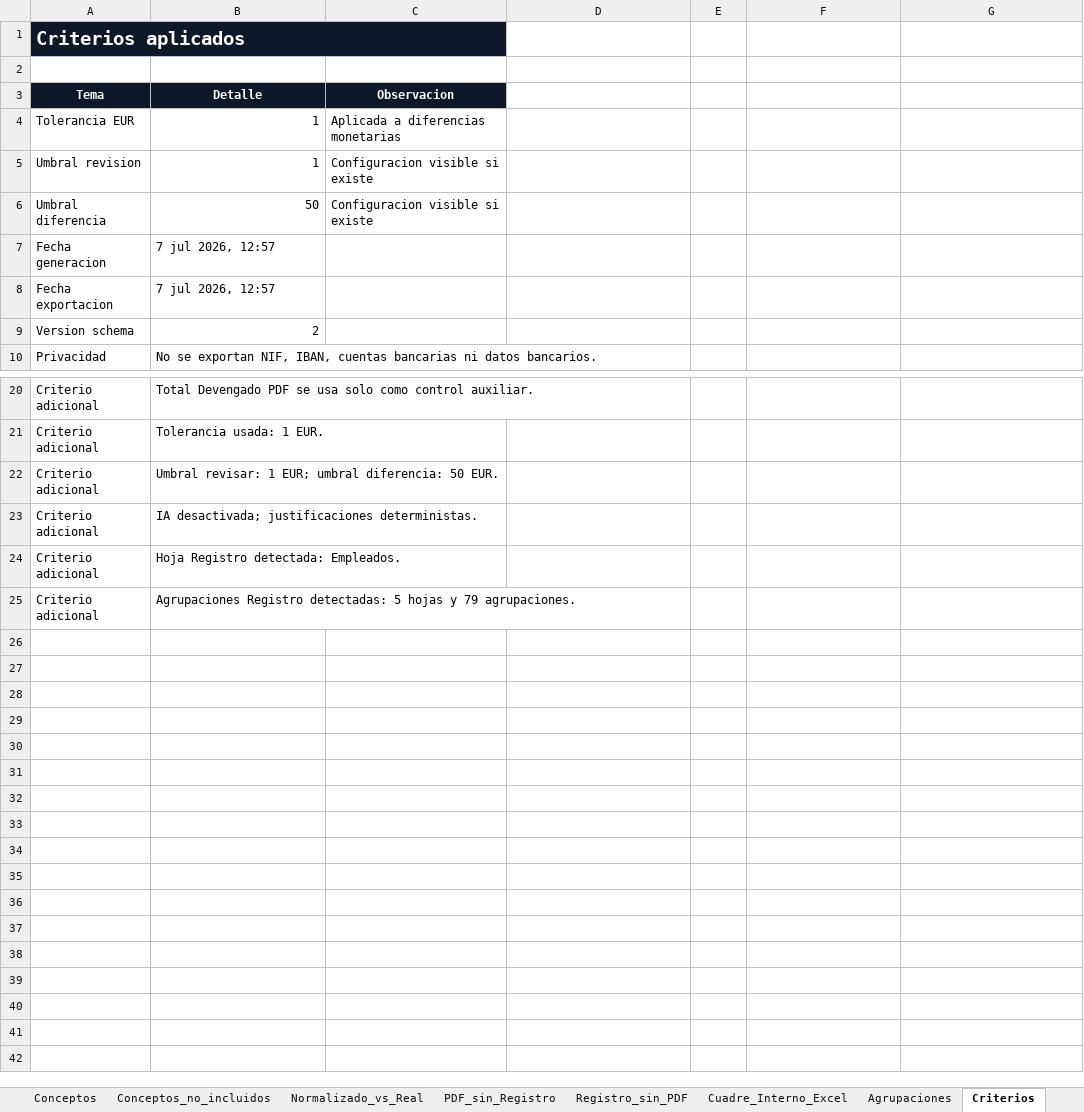
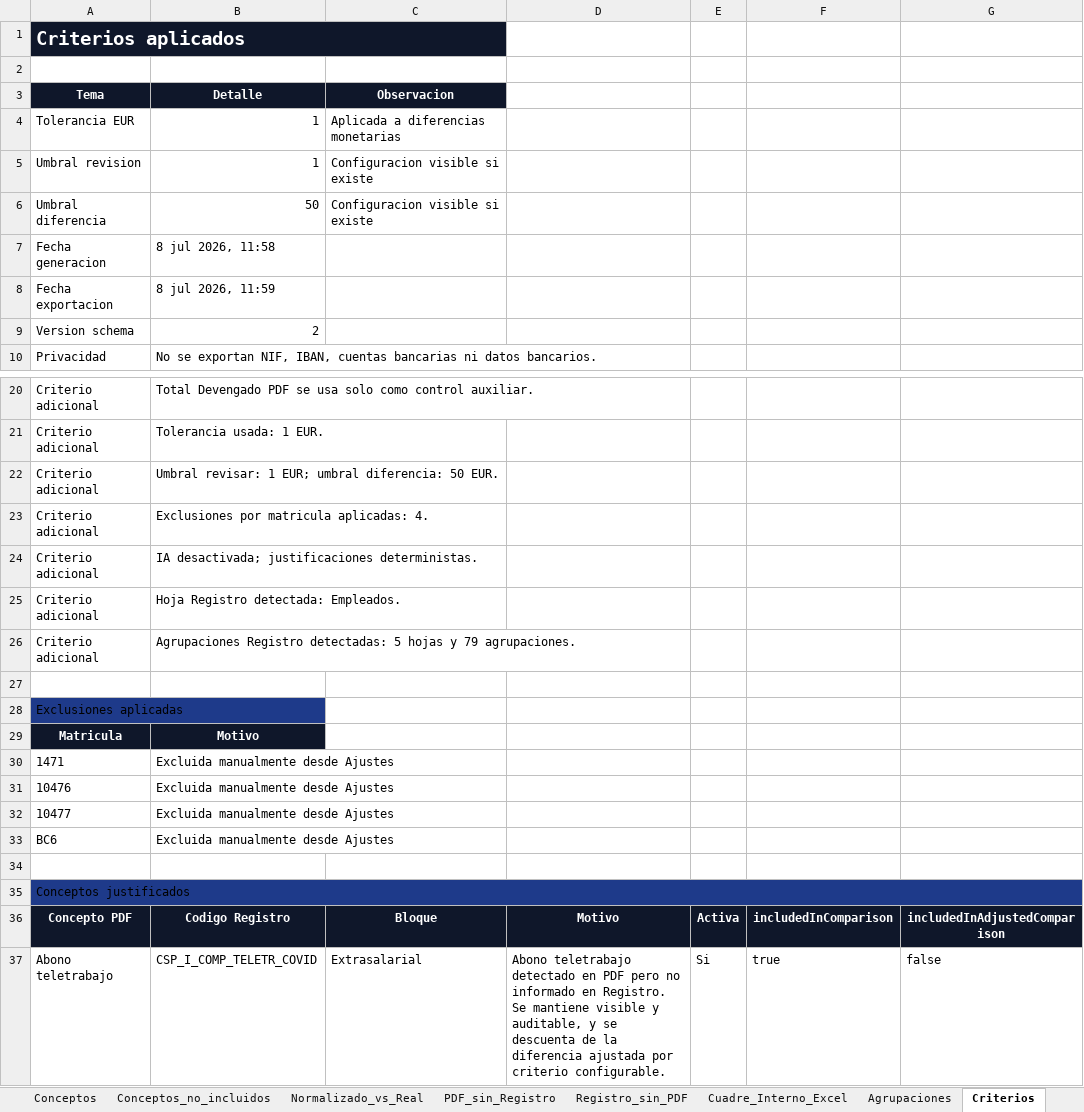
Before and after one commit to erpereh/reg_retributivo_CyC, an Excel workbook: fuentes/comparativa_reg_retributivo_2026-07-07.xlsx, sheet Criterios, drawn as a sheet; only a part is shown, gaps mark what is left out; values as stored, in another font and other column widths than the file's, no borders; the diff names each change by its address in the sheet, - before the commit and + after, or states it on an @@ line.

```diff
--- a/fuentes/comparativa_reg_retributivo_2026-07-07.xlsx (sheet Criterios)
+++ b/fuentes/comparativa_reg_retributivo_2026-07-07.xlsx (sheet Criterios)
-B7 (Detalle): 7 jul 2026, 12:57
+B7 (Detalle): 8 jul 2026, 11:58
-B8 (Detalle): 7 jul 2026, 12:57
+B8 (Detalle): 8 jul 2026, 11:59
+row 23: Criterio adicional | Exclusiones por matricula aplicadas: 4.
+row 27: (empty)
+row 28: Exclusiones aplicadas
+row 29: Matricula | Motivo
+row 30: 1471 | Excluida manualmente desde Ajustes
+row 31: 10476 | Excluida manualmente desde Ajustes
+row 32: 10477 | Excluida manualmente desde Ajustes
+row 33: BC6 | Excluida manualmente desde Ajustes
+row 34: (empty)
+row 35: Conceptos justificados
+row 36: Concepto PDF | Codigo Registro | Bloque | Motivo | Activa | includedInComparison | includedInAdjustedComparison
+row 37: Abono teletrabajo | CSP_I_COMP_TELETR_COVID | Extrasalarial | Abono teletrabajo detectado en PDF pero no informado en Registro. Se mantiene visible y auditable, y se descuenta de la diferencia ajustada por criterio configurable. | Si | true | false
```
Also changed, not shown: sheet Conceptos, sheet Personas, sheet Dashboard, sheet PDF_sin_Registro, sheet Conceptos_no_incluidos, sheet Resumen, 1 more sheet, 54 other files.
